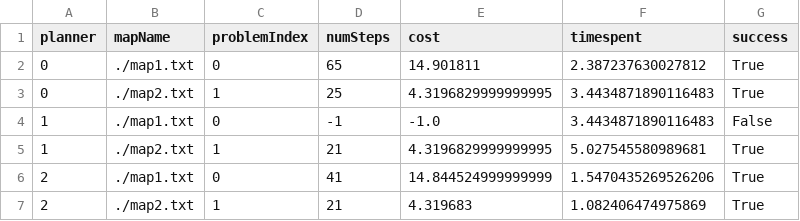
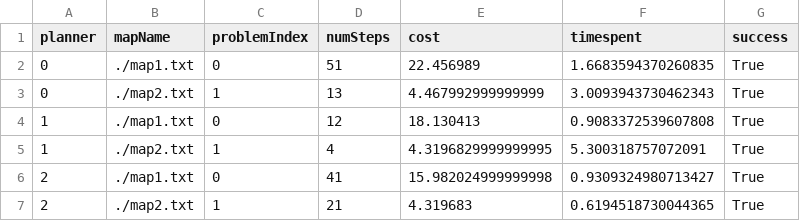
Before and after one commit to adityaya04/SC627, a CSV file: Assignment1/code/grader_out/grader_results.csv, drawn as a sheet.

```diff
--- a/Assignment1/code/grader_out/grader_results.csv
+++ b/Assignment1/code/grader_out/grader_results.csv
@@ -1,7 +1,7 @@
 planner,mapName,problemIndex,numSteps,cost,timespent,success
-0,./map1.txt,0,65,14.901811,2.387237630027812,True
-0,./map2.txt,1,25,4.3196829999999995,3.4434871890116483,True
-1,./map1.txt,0,-1,-1.0,3.4434871890116483,False
-1,./map2.txt,1,21,4.3196829999999995,5.027545580989681,True
-2,./map1.txt,0,41,14.844524999999999,1.5470435269526206,True
-2,./map2.txt,1,21,4.319683,1.082406474975869,True
+0,./map1.txt,0,51,22.456989,1.6683594370260835,True
+0,./map2.txt,1,13,4.467992999999999,3.0093943730462343,True
+1,./map1.txt,0,12,18.130413,0.9083372539607808,True
+1,./map2.txt,1,4,4.3196829999999995,5.300318757072091,True
+2,./map1.txt,0,41,15.982024999999998,0.9309324980713427,True
+2,./map2.txt,1,21,4.319683,0.6194518730044365,True
```
Also changed, not shown: 9 other files.
